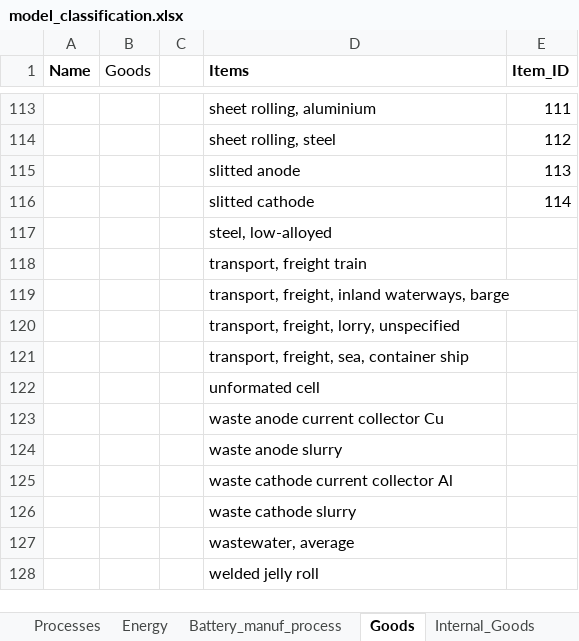
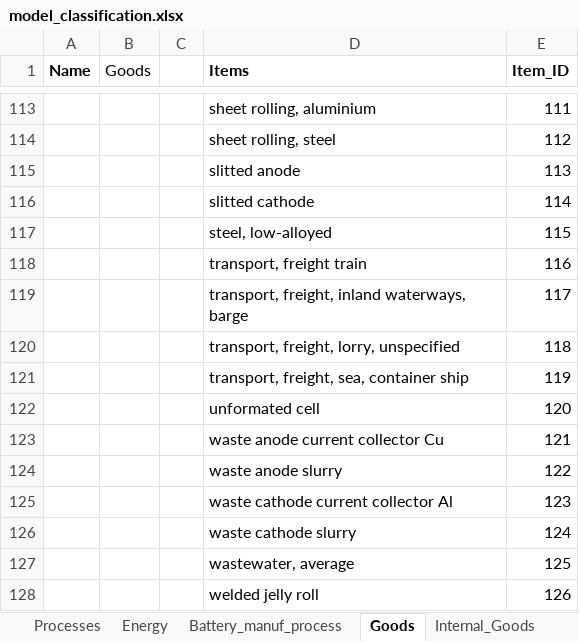
Before and after one commit to jbaars/Batt_Sust_Model, an Excel workbook: example notebooks/case study publication BatPaC V5/model_classification.xlsx, sheet Goods, drawn as a sheet; only a part is shown, gaps mark what is left out; values as stored, in another font and other column widths than the file's, no borders; the diff names each change by its address in the sheet, - before the commit and + after, or states it on an @@ line.

```diff
--- a/example notebooks/case study publication BatPaC V5/model_classification.xlsx (sheet Goods)
+++ b/example notebooks/case study publication BatPaC V5/model_classification.xlsx (sheet Goods)
-E117 (Item_ID): (empty)
+E117 (Item_ID): 115
-E118 (Item_ID): (empty)
+E118 (Item_ID): 116
-E119 (Item_ID): (empty)
+E119 (Item_ID): 117
-E120 (Item_ID): (empty)
+E120 (Item_ID): 118
-E121 (Item_ID): (empty)
+E121 (Item_ID): 119
-E122 (Item_ID): (empty)
+E122 (Item_ID): 120
-E123 (Item_ID): (empty)
+E123 (Item_ID): 121
-E124 (Item_ID): (empty)
+E124 (Item_ID): 122
-E125 (Item_ID): (empty)
+E125 (Item_ID): 123
-E126 (Item_ID): (empty)
+E126 (Item_ID): 124
-E127 (Item_ID): (empty)
+E127 (Item_ID): 125
-E128 (Item_ID): (empty)
+E128 (Item_ID): 126
```
Also changed, not shown: example notebooks/case study publication BatPaC V5/data/ODYM_database/3_PR_material_price_mass_v1.xlsx, 12 other files.
